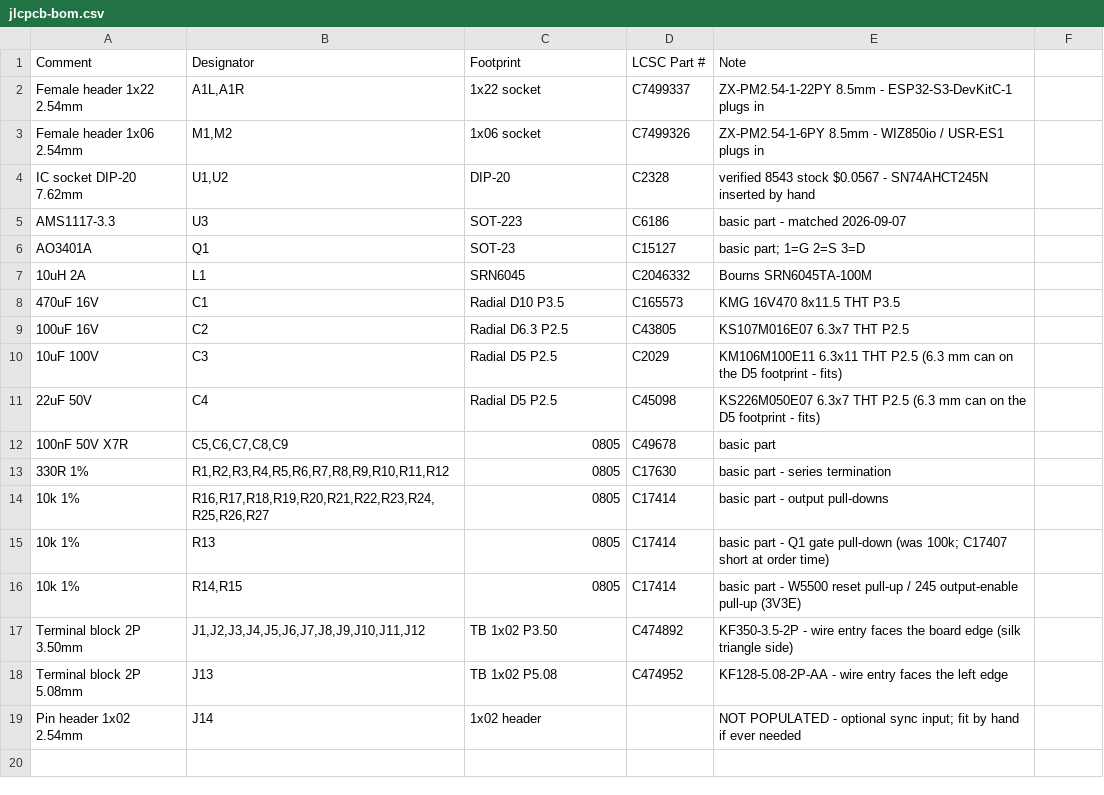
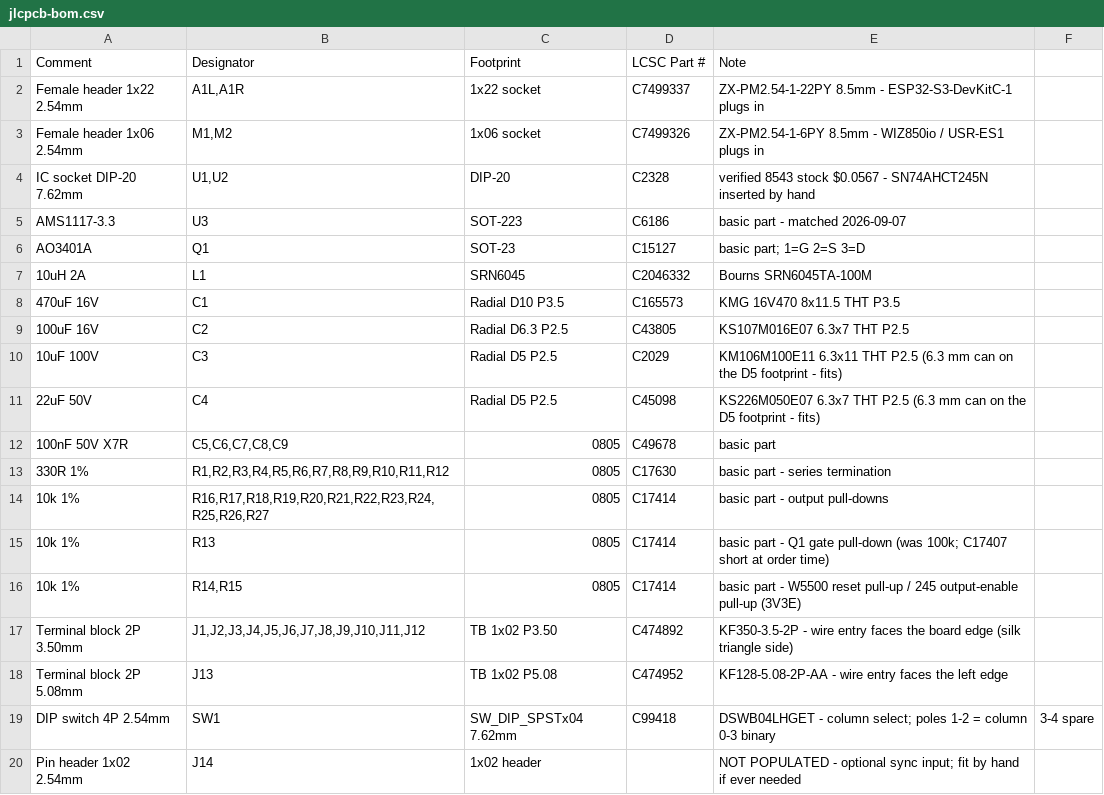
Before and after one commit to riturajtiwari/baybasi-panel, a CSV file: hw/jlcpcb-bom.csv, drawn as a sheet.

```diff
--- a/hw/jlcpcb-bom.csv
+++ b/hw/jlcpcb-bom.csv
@@ -18,2 +18,3 @@ Terminal block 2P 3.50mm,"J1,J2,J3,J4,J5,J6,J7,J8,J9,J10,J11,J12",TB 1x02 P3.50,
 Terminal block 2P 5.08mm,J13,TB 1x02 P5.08,C474952,KF128-5.08-2P-AA - wire entry faces the left edge
+DIP switch 4P 2.54mm,SW1,SW_DIP_SPSTx04 7.62mm,C99418,DSWB04LHGET - column select; poles 1-2 = column 0-3 binary, 3-4 spare
 Pin header 1x02 2.54mm,J14,1x02 header,,NOT POPULATED - optional sync input; fit by hand if ever needed
```
Also changed, not shown: hw/jlcpcb-cpl.csv, 24 other files.
